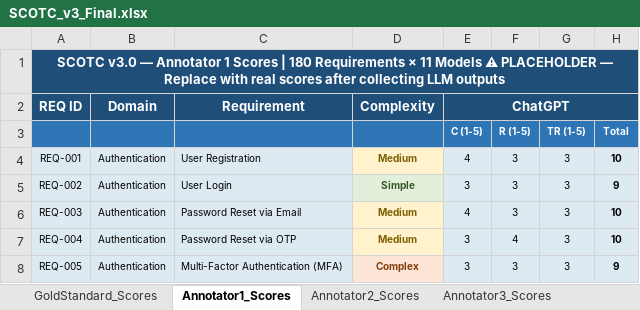
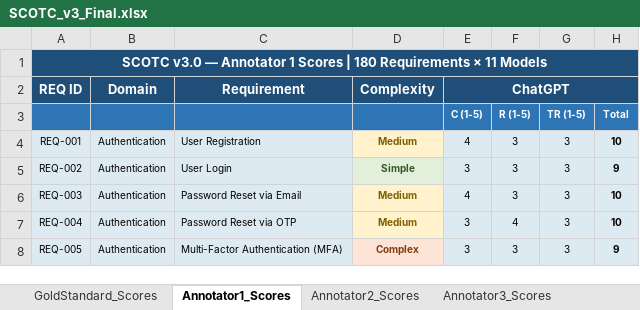
Before and after one commit to Mrittika-Sengupta/SCOTC-Benchmark, an Excel workbook: SCOTC_v3_Final.xlsx, sheet Annotator1_Scores, drawn as a sheet; only a part is shown; values as stored, in another font and other column widths than the file's, no borders; the diff names each change by its address in the sheet, - before the commit and + after, or states it on an @@ line.

```diff
--- a/SCOTC_v3_Final.xlsx (sheet Annotator1_Scores)
+++ b/SCOTC_v3_Final.xlsx (sheet Annotator1_Scores)
-A1: …11 Models ⚠ PLACEHOLDER — Replace with real scores after collecting LLM outputs
+A1: …11 Models
```
Also changed, not shown: sheet GoldStandard_Scores, sheet Annotator3_Scores, sheet Annotator2_Scores, sheet IRR_and_Summary.
